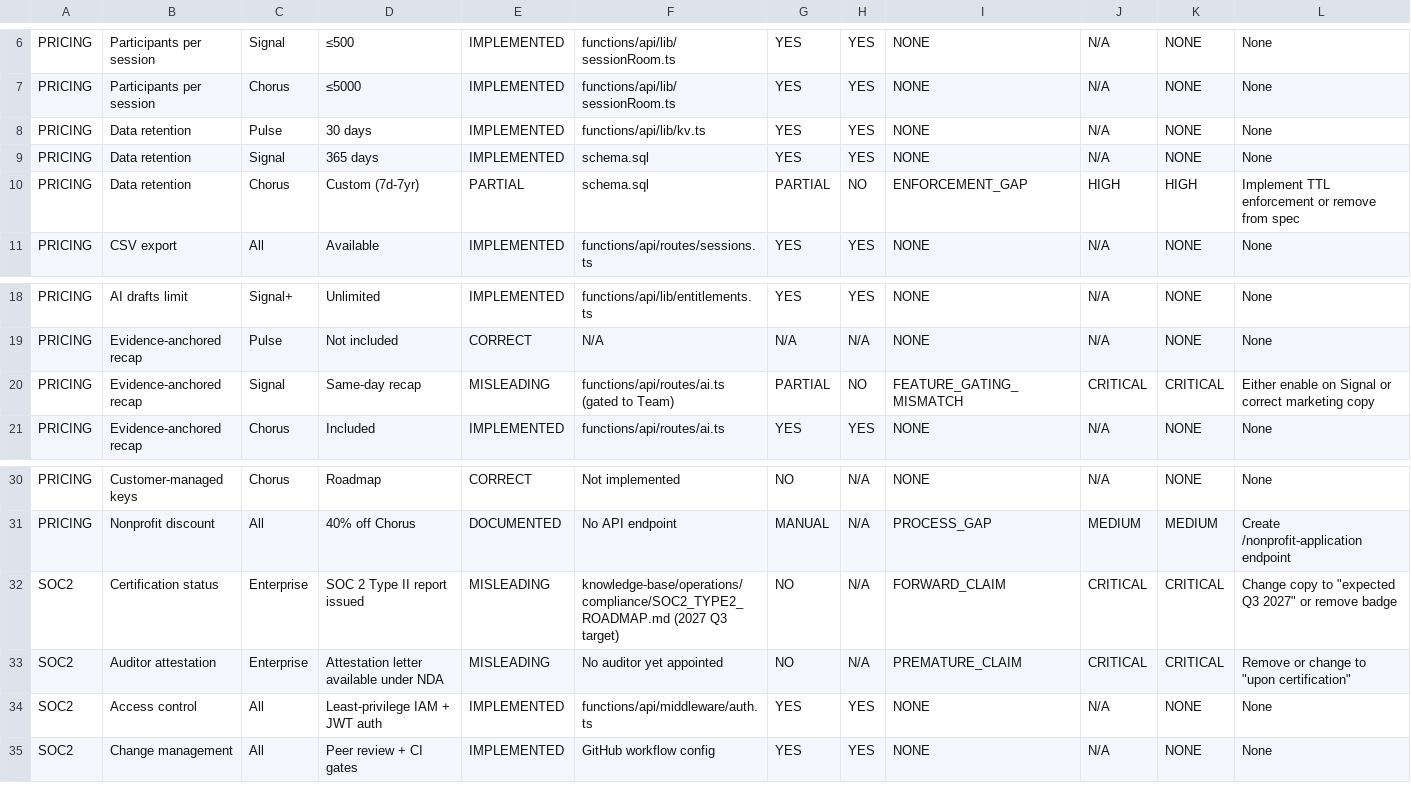
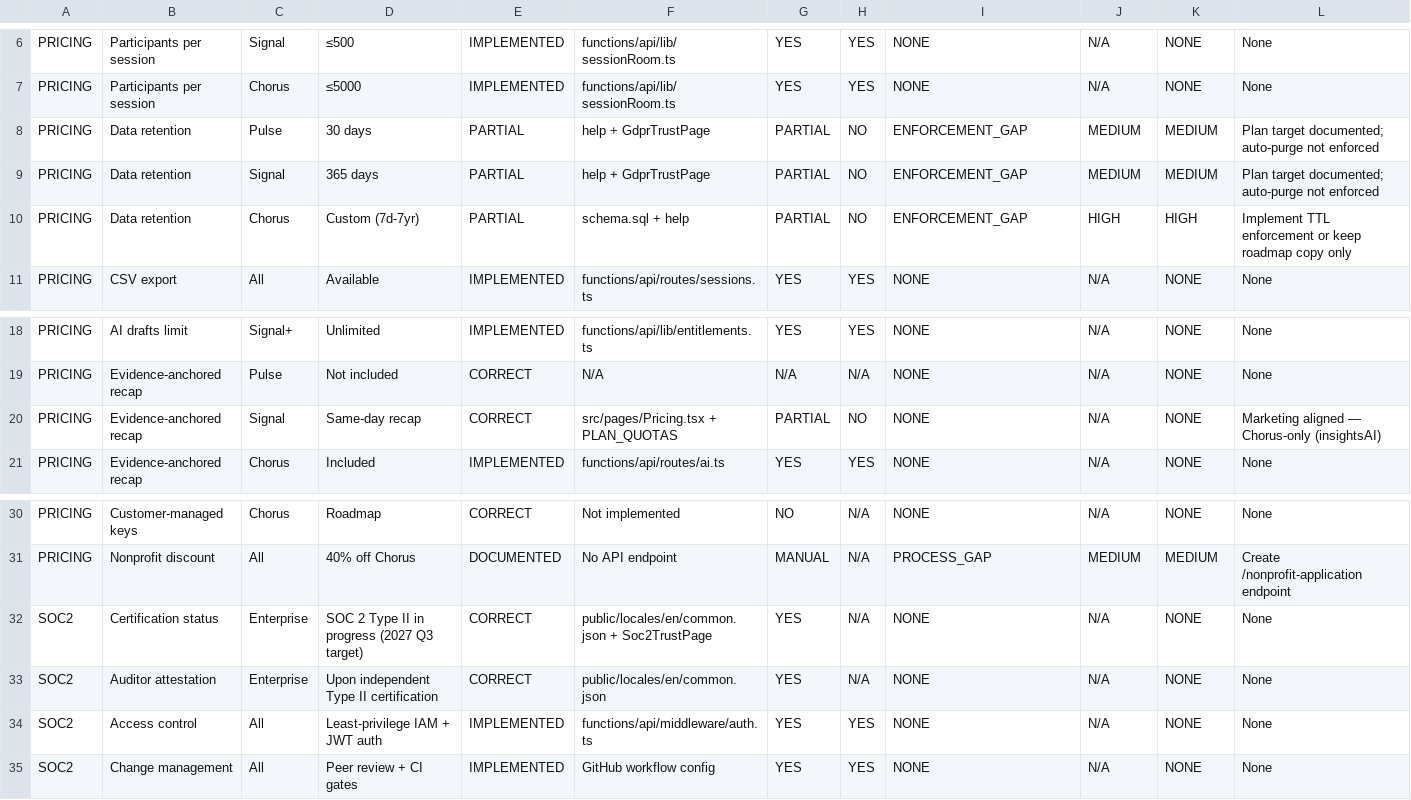
Before and after one commit to SolarnodeCC/Qesto, a CSV file: FEATURE_COMPLIANCE_MATRIX.csv, drawn as a sheet; only a part is shown, gaps mark what is left out.

```diff
--- a/FEATURE_COMPLIANCE_MATRIX.csv
+++ b/FEATURE_COMPLIANCE_MATRIX.csv
@@ -7,5 +7,5 @@ PRICING,Participants per session,Signal,"≤500",IMPLEMENTED,functions/api/lib/s
 PRICING,Participants per session,Chorus,"≤5000",IMPLEMENTED,functions/api/lib/sessionRoom.ts,YES,YES,NONE,N/A,NONE,None
-PRICING,Data retention,Pulse,"30 days",IMPLEMENTED,functions/api/lib/kv.ts,YES,YES,NONE,N/A,NONE,None
-PRICING,Data retention,Signal,"365 days",IMPLEMENTED,schema.sql,YES,YES,NONE,N/A,NONE,None
-PRICING,Data retention,Chorus,"Custom (7d-7yr)",PARTIAL,schema.sql,PARTIAL,NO,ENFORCEMENT_GAP,HIGH,HIGH,Implement TTL enforcement or remove from spec
+PRICING,Data retention,Pulse,"30 days",PARTIAL,help + GdprTrustPage,PARTIAL,NO,ENFORCEMENT_GAP,MEDIUM,MEDIUM,Plan target documented; auto-purge not enforced
+PRICING,Data retention,Signal,"365 days",PARTIAL,help + GdprTrustPage,PARTIAL,NO,ENFORCEMENT_GAP,MEDIUM,MEDIUM,Plan target documented; auto-purge not enforced
+PRICING,Data retention,Chorus,"Custom (7d-7yr)",PARTIAL,schema.sql + help,PARTIAL,NO,ENFORCEMENT_GAP,HIGH,HIGH,Implement TTL enforcement or keep roadmap copy only
 PRICING,CSV export,All,"Available",IMPLEMENTED,functions/api/routes/sessions.ts,YES,YES,NONE,N/A,NONE,None
@@ -19,3 +19,3 @@ PRICING,AI drafts limit,Signal+,"Unlimited",IMPLEMENTED,functions/api/lib/entitl
 PRICING,Evidence-anchored recap,Pulse,"Not included",CORRECT,N/A,N/A,N/A,NONE,N/A,NONE,None
-PRICING,Evidence-anchored recap,Signal,"Same-day recap",MISLEADING,functions/api/routes/ai.ts (gated to Team),PARTIAL,NO,FEATURE_GATING_MISMATCH,CRITICAL,CRITICAL,Either enable on Signal or correct marketing copy
+PRICING,Evidence-anchored recap,Signal,"Same-day recap",CORRECT,src/pages/Pricing.tsx + PLAN_QUOTAS,PARTIAL,NO,NONE,N/A,NONE,Marketing aligned — Chorus-only (insightsAI)
 PRICING,Evidence-anchored recap,Chorus,"Included",IMPLEMENTED,functions/api/routes/ai.ts,YES,YES,NONE,N/A,NONE,None
@@ -31,4 +31,4 @@ PRICING,Customer-managed keys,Chorus,"Roadmap",CORRECT,Not implemented,NO,N/A,NO
 PRICING,Nonprofit discount,All,"40% off Chorus",DOCUMENTED,No API endpoint,MANUAL,N/A,PROCESS_GAP,MEDIUM,MEDIUM,Create /nonprofit-application endpoint
-SOC2,Certification status,Enterprise,"SOC 2 Type II report issued",MISLEADING,"knowledge-base/operations/compliance/SOC2_TYPE2_ROADMAP.md (2027 Q3 target)",NO,N/A,FORWARD_CLAIM,CRITICAL,CRITICAL,Change copy to "expected Q3 2027" or remove badge
-SOC2,Auditor attestation,Enterprise,"Attestation letter available under NDA",MISLEADING,No auditor yet appointed,NO,N/A,PREMATURE_CLAIM,CRITICAL,CRITICAL,Remove or change to "upon certification"
+SOC2,Certification status,Enterprise,"SOC 2 Type II in progress (2027 Q3 target)",CORRECT,public/locales/en/common.json + Soc2TrustPage,YES,N/A,NONE,N/A,NONE,None
+SOC2,Auditor attestation,Enterprise,"Upon independent Type II certification",CORRECT,public/locales/en/common.json,YES,N/A,NONE,N/A,NONE,None
 SOC2,Access control,All,"Least-privilege IAM + JWT auth",IMPLEMENTED,functions/api/middleware/auth.ts,YES,YES,NONE,N/A,NONE,None
```
Also changed, not shown: 7 other files.
